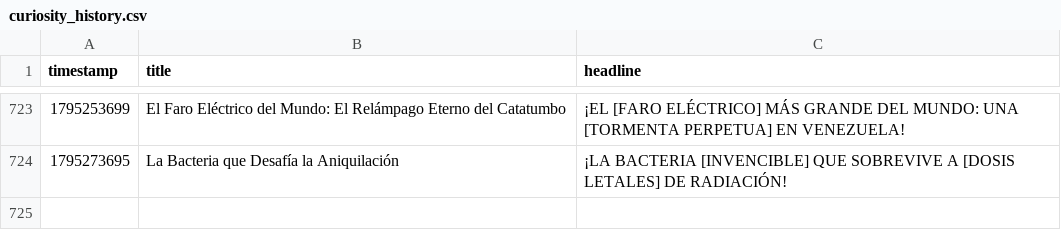
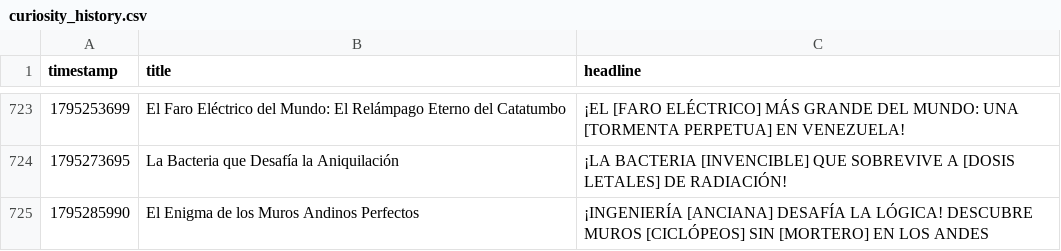
Before and after one commit to danielbenavides2001-blip/AI-Content-Automation-Engine, a CSV file: flows/curiosity_image_generator/curiosity_history.csv, drawn as a sheet; only a part is shown, gaps mark what is left out; the diff names each change by its address in the sheet, - before the commit and + after, or states it on an @@ line.

```diff
--- a/flows/curiosity_image_generator/curiosity_history.csv
+++ b/flows/curiosity_image_generator/curiosity_history.csv
+row 725: 1795285990 | El Enigma de los Muros Andinos Perfectos | ¡INGENIERÍA [ANCIANA] DESAFÍA LA LÓGICA! DESCUBRE MUROS [CICLÓPEOS] SIN [MORTERO] EN LOS ANDES
```
